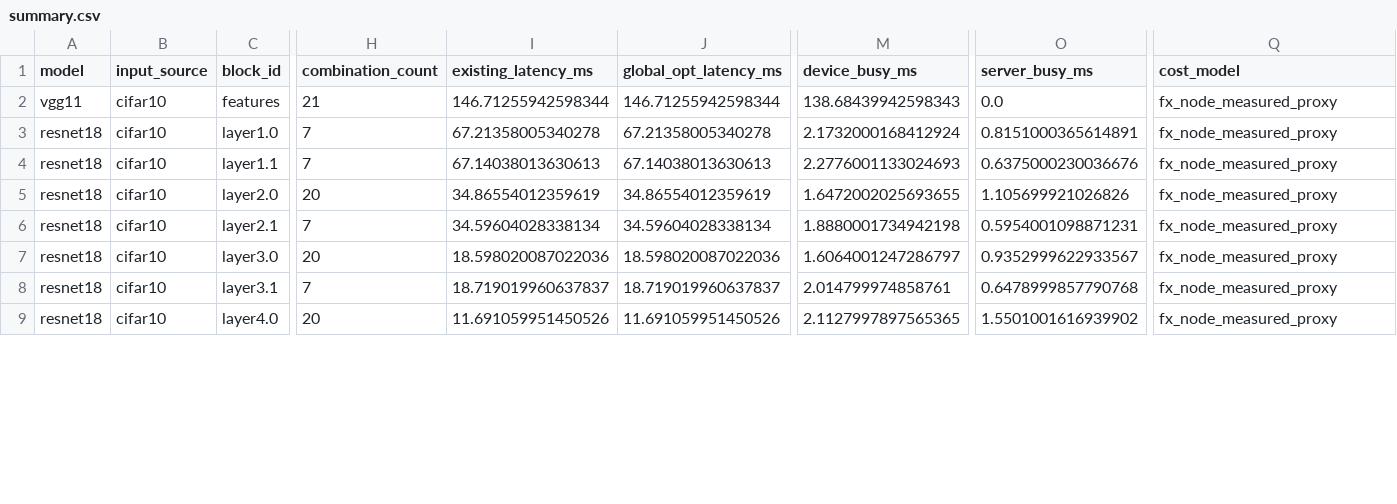
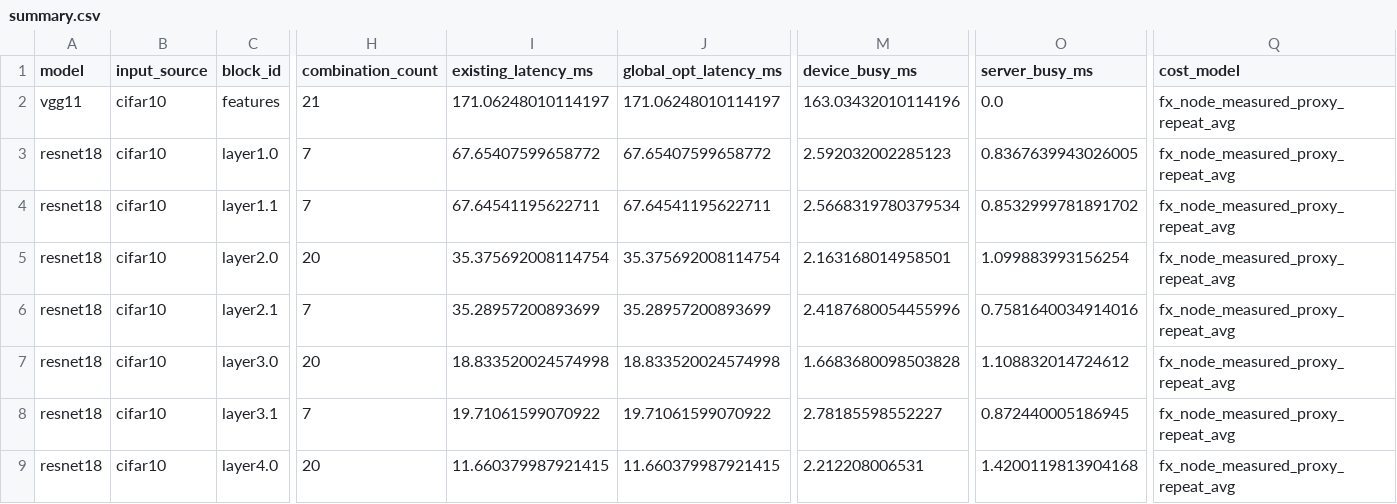
Before and after one commit to HyeonWooJang726/Pipeline_DAG_DNN-simulation, a CSV file: experiments/decc_global_gap/results_proof/summary.csv, drawn as a sheet; only a part is shown, gaps mark what is left out; the diff covers the shown part only; the diff names each change by its address in the sheet, - before the commit and + after, or states it on an @@ line.

Commit message:
Stabilize profiling and regenerate proof results

```diff
--- a/experiments/decc_global_gap/results_proof/summary.csv
+++ b/experiments/decc_global_gap/results_proof/summary.csv
-I2 (existing_latency_ms): 146.71255942598344
+I2 (existing_latency_ms): 171.06248010114197
-J2 (global_opt_latency_ms): 146.71255942598344
+J2 (global_opt_latency_ms): 171.06248010114197
-M2 (device_busy_ms): 138.68439942598343
+M2 (device_busy_ms): 163.03432010114196
-Q2:Q9 (cost_model): fx_node_measured_proxy
+Q2:Q9 (cost_model): fx_node_measured_proxy_repeat_avg
-I3 (existing_latency_ms): 67.21358005340278
+I3 (existing_latency_ms): 67.65407599658772
-J3 (global_opt_latency_ms): 67.21358005340278
+J3 (global_opt_latency_ms): 67.65407599658772
-M3 (device_busy_ms): 2.1732000168412924
+M3 (device_busy_ms): 2.592032002285123
-O3 (server_busy_ms): 0.8151000365614891
+O3 (server_busy_ms): 0.8367639943026005
-I4 (existing_latency_ms): 67.14038013630613
+I4 (existing_latency_ms): 67.64541195622711
-J4 (global_opt_latency_ms): 67.14038013630613
+J4 (global_opt_latency_ms): 67.64541195622711
-M4 (device_busy_ms): 2.2776001133024693
+M4 (device_busy_ms): 2.5668319780379534
-O4 (server_busy_ms): 0.6375000230036676
+O4 (server_busy_ms): 0.8532999781891702
-I5 (existing_latency_ms): 34.86554012359619
+I5 (existing_latency_ms): 35.375692008114754
-J5 (global_opt_latency_ms): 34.86554012359619
+J5 (global_opt_latency_ms): 35.375692008114754
-M5 (device_busy_ms): 1.6472002025693655
+M5 (device_busy_ms): 2.163168014958501
-O5 (server_busy_ms): 1.105699921026826
+O5 (server_busy_ms): 1.099883993156254
-I6 (existing_latency_ms): 34.59604028338134
+I6 (existing_latency_ms): 35.28957200893699
-J6 (global_opt_latency_ms): 34.59604028338134
+J6 (global_opt_latency_ms): 35.28957200893699
-M6 (device_busy_ms): 1.8880001734942198
+M6 (device_busy_ms): 2.4187680054455996
-O6 (server_busy_ms): 0.5954001098871231
+O6 (server_busy_ms): 0.7581640034914016
-I7 (existing_latency_ms): 18.598020087022036
+I7 (existing_latency_ms): 18.833520024574998
-J7 (global_opt_latency_ms): 18.598020087022036
+J7 (global_opt_latency_ms): 18.833520024574998
-M7 (device_busy_ms): 1.6064001247286797
+M7 (device_busy_ms): 1.6683680098503828
-O7 (server_busy_ms): 0.9352999622933567
+O7 (server_busy_ms): 1.108832014724612
-I8 (existing_latency_ms): 18.719019960637837
+I8 (existing_latency_ms): 19.71061599070922
-J8 (global_opt_latency_ms): 18.719019960637837
+J8 (global_opt_latency_ms): 19.71061599070922
-M8 (device_busy_ms): 2.014799974858761
+M8 (device_busy_ms): 2.78185598552227
-O8 (server_busy_ms): 0.6478999857790768
+O8 (server_busy_ms): 0.872440005186945
-I9 (existing_latency_ms): 11.691059951450526
+I9 (existing_latency_ms): 11.660379987921415
-J9 (global_opt_latency_ms): 11.691059951450526
+J9 (global_opt_latency_ms): 11.660379987921415
-M9 (device_busy_ms): 2.1127997897565365
+M9 (device_busy_ms): 2.212208006531
-O9 (server_busy_ms): 1.5501001616939902
+O9 (server_busy_ms): 1.4200119813904168
```
Also changed, not shown: 83 edited cells elsewhere in this file, experiments/decc_global_gap/results_bandwidth_comparison/figures/bandwidth_latency_summary_ko.csv, experiments/decc_global_gap/results_proof/figures/slide_summary_ko.csv, 17 other files.
